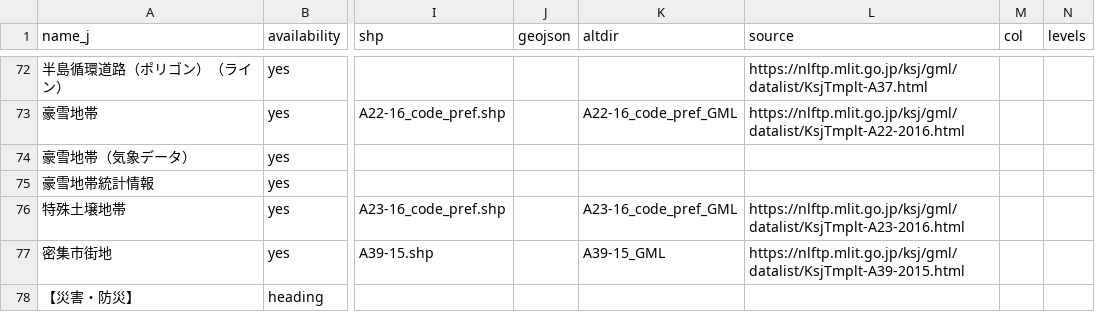
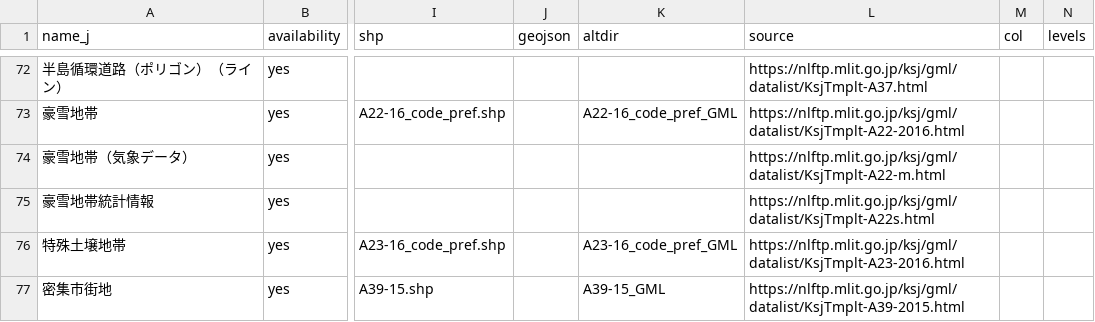
Before and after one commit to babayoshihiko/jpdata, a CSV file: csv/LandNumInfo.csv, drawn as a sheet; only a part is shown, gaps mark what is left out; the shorter side is filled out with more unchanged rows; the diff names each change by its address in the sheet, - before the commit and + after, or states it on an @@ line.

```diff
--- a/csv/LandNumInfo.csv
+++ b/csv/LandNumInfo.csv
-L74 (source): (empty)
+L74 (source): https://nlftp.mlit.go.jp/ksj/gml/datalist/KsjTmplt-A22-m.html
-L75 (source): (empty)
+L75 (source): https://nlftp.mlit.go.jp/ksj/gml/datalist/KsjTmplt-A22s.html
```
Also changed, not shown: csv/LandNumInfo_A22s.csv, 3 other files.
